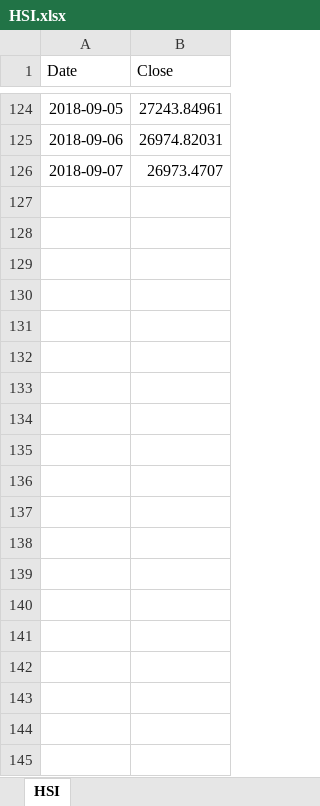
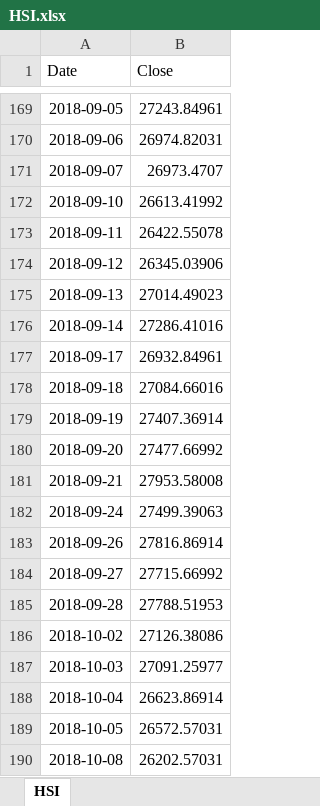
Before and after one commit to ChenfeiXuHKU/OptionArb, an Excel workbook: HSI.xlsx, sheet HSI, drawn as a sheet; only a part is shown, gaps mark what is left out; values as stored, in another font and other column widths than the file's, no borders; the diff covers the shown part only; the diff names each change by its address in the sheet, - before the commit and + after, or states it on an @@ line.

```diff
--- a/HSI.xlsx (sheet HSI)
+++ b/HSI.xlsx (sheet HSI)
+row 172: 2018-09-10 | 26613.41992
+row 173: 2018-09-11 | 26422.55078
+row 174: 2018-09-12 | 26345.03906
+row 175: 2018-09-13 | 27014.49023
+row 176: 2018-09-14 | 27286.41016
+row 177: 2018-09-17 | 26932.84961
+row 178: 2018-09-18 | 27084.66016
+row 179: 2018-09-19 | 27407.36914
+row 180: 2018-09-20 | 27477.66992
+row 181: 2018-09-21 | 27953.58008
+row 182: 2018-09-24 | 27499.39063
+row 183: 2018-09-26 | 27816.86914
+row 184: 2018-09-27 | 27715.66992
+row 185: 2018-09-28 | 27788.51953
+row 186: 2018-10-02 | 27126.38086
+row 187: 2018-10-03 | 27091.25977
+row 188: 2018-10-04 | 26623.86914
+row 189: 2018-10-05 | 26572.57031
+row 190: 2018-10-08 | 26202.57031
```
Also changed, not shown: 86 added rows and 1 edited cell elsewhere in this sheet, 1 other file.
